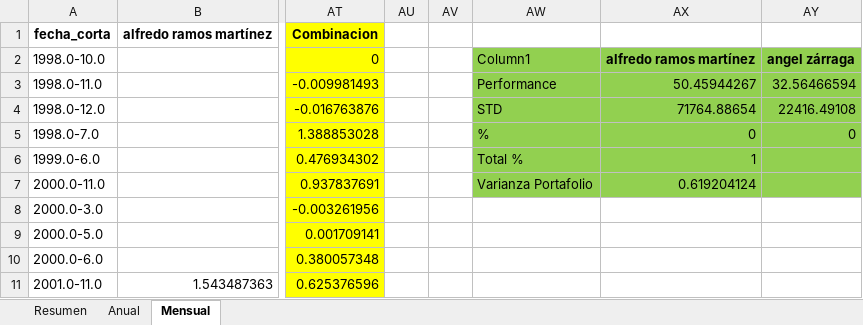
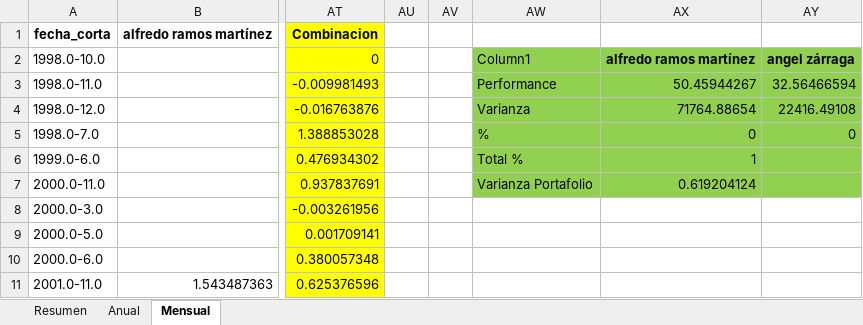
Before and after one commit to MarianoAlcarazAguilar/Foncarte, an Excel workbook: reportes/asset_alocation_final.xlsx, sheet Mensual, drawn as a sheet; only a part is shown, gaps mark what is left out; values as stored, in another font and other column widths than the file's, no borders; table styles not drawn; the diff names each change by its address in the sheet, - before the commit and + after, or states it on an @@ line.

```diff
--- a/reportes/asset_alocation_final.xlsx (sheet Mensual)
+++ b/reportes/asset_alocation_final.xlsx (sheet Mensual)
-AW4: STD
+AW4: Varianza
```
Also changed, not shown: sheet Resumen, sheet Anual, 2 other files.
